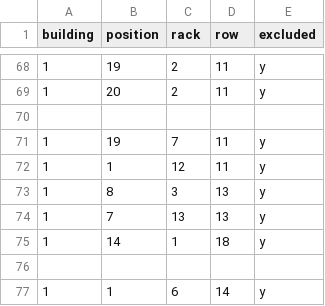
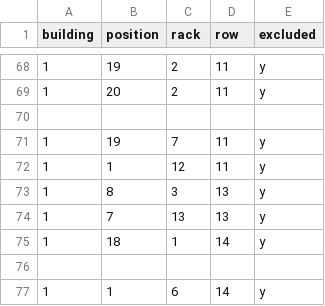
Before and after one commit to venter305/OfflineMiners, a CSV file: OfflineMiners_Exclusion.csv, drawn as a sheet; only a part is shown, gaps mark what is left out.

Commit message:
Update OfflineMiners_Exclusion.csv

```diff
--- a/OfflineMiners_Exclusion.csv
+++ b/OfflineMiners_Exclusion.csv
@@ -74,3 +74,3 @@ building,position,rack,row,excluded
 1,7,13,13,y
-1,14,1,18,y
+1,18,1,14,y
 
```
